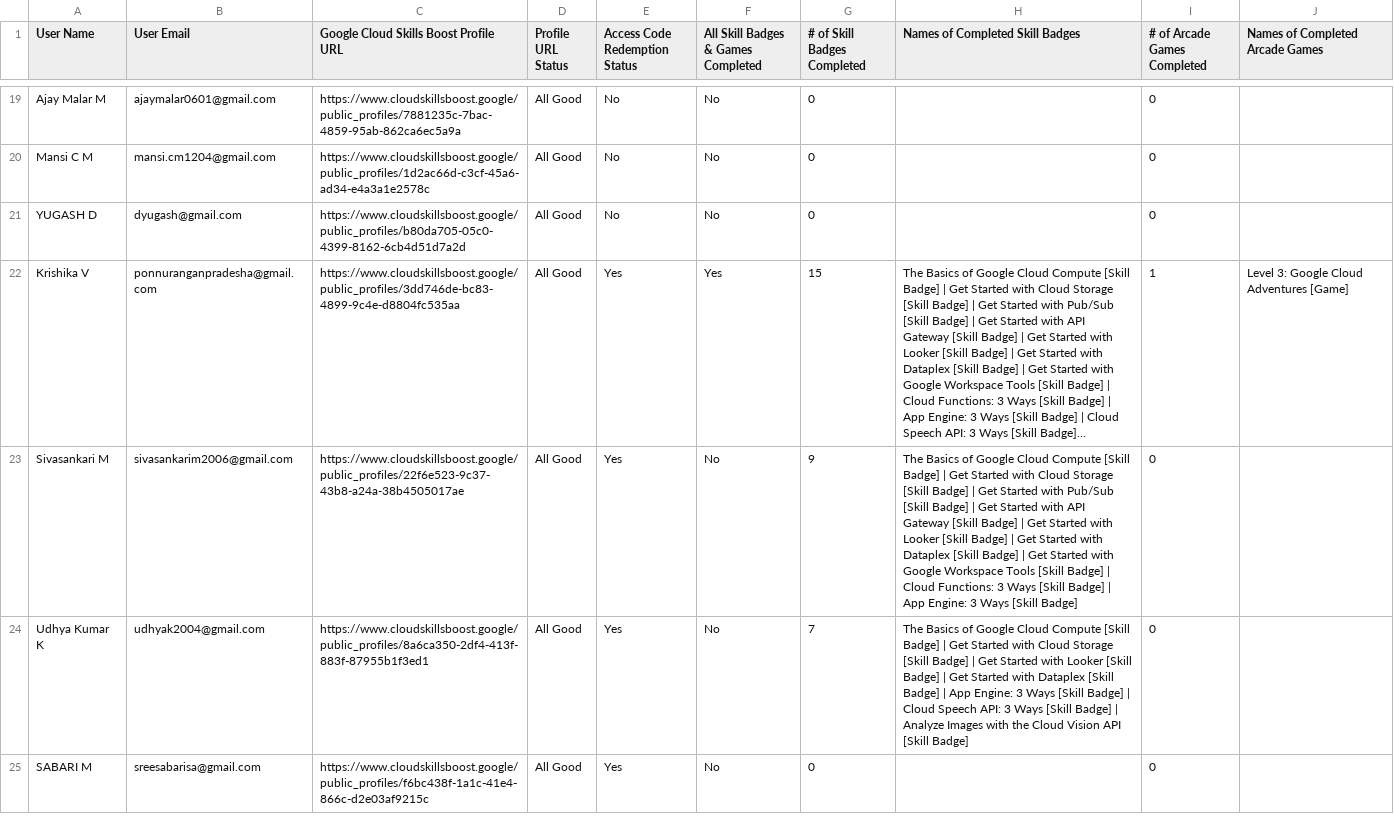
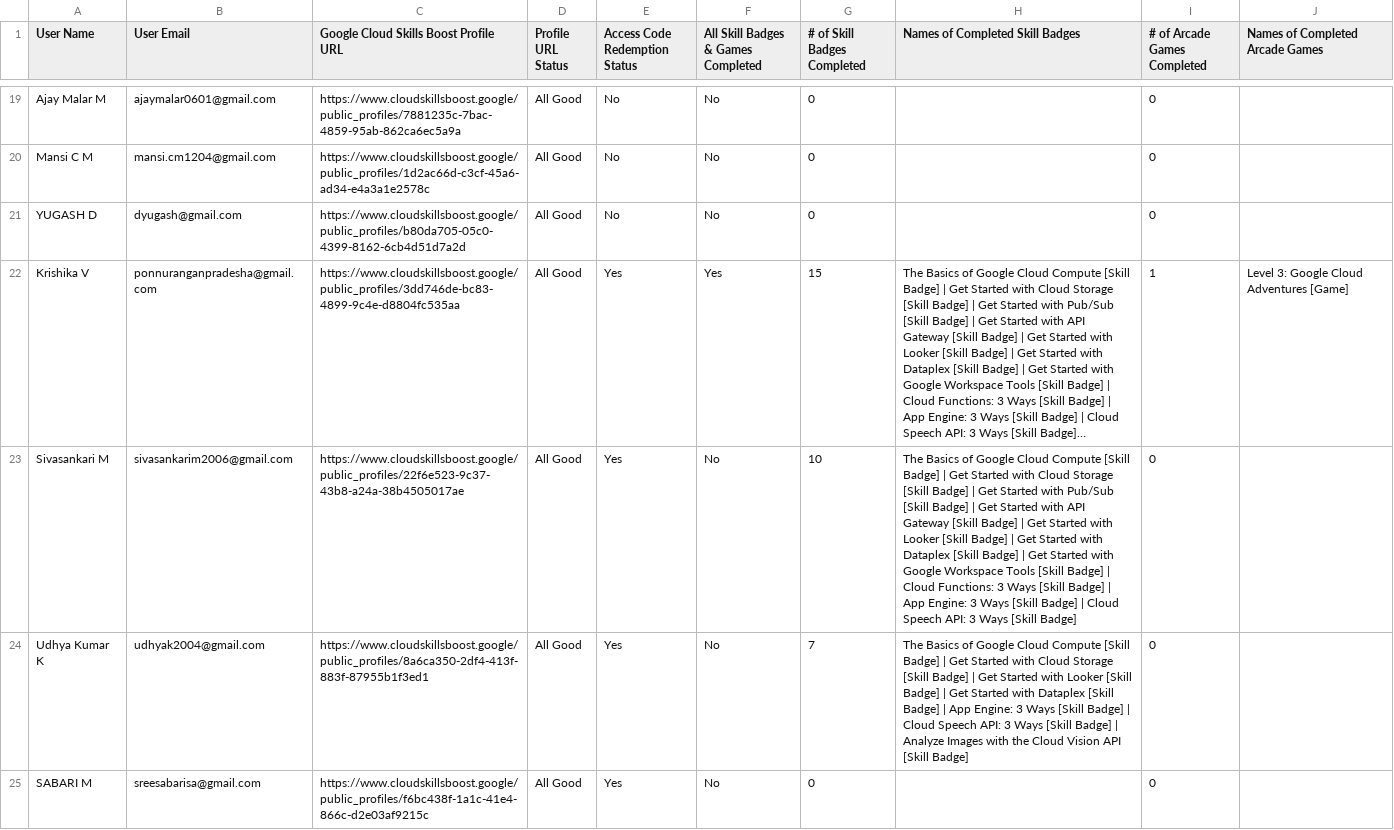
Before and after one commit to Thasneem-Fathima/Leaderboard_App, a CSV file: src/assets/GenAI.csv, drawn as a sheet; only a part is shown, gaps mark what is left out; long unchanged cells end in …; the diff covers the shown part only; the diff names each change by its address in the sheet, - before the commit and + after, or states it on an @@ line.

```diff
--- a/src/assets/GenAI.csv
+++ b/src/assets/GenAI.csv
-G23 (# of Skill Badges Completed): 9
+G23 (# of Skill Badges Completed): 10
-H23 (Names of Completed Skill Badges): …[Skill Badge]
+H23 (Names of Completed Skill Badges): …[Skill Badge] | Cloud Speech API: 3 Ways [Skill Badge]
```
Also changed, not shown: 62 edited cells elsewhere in this file.
